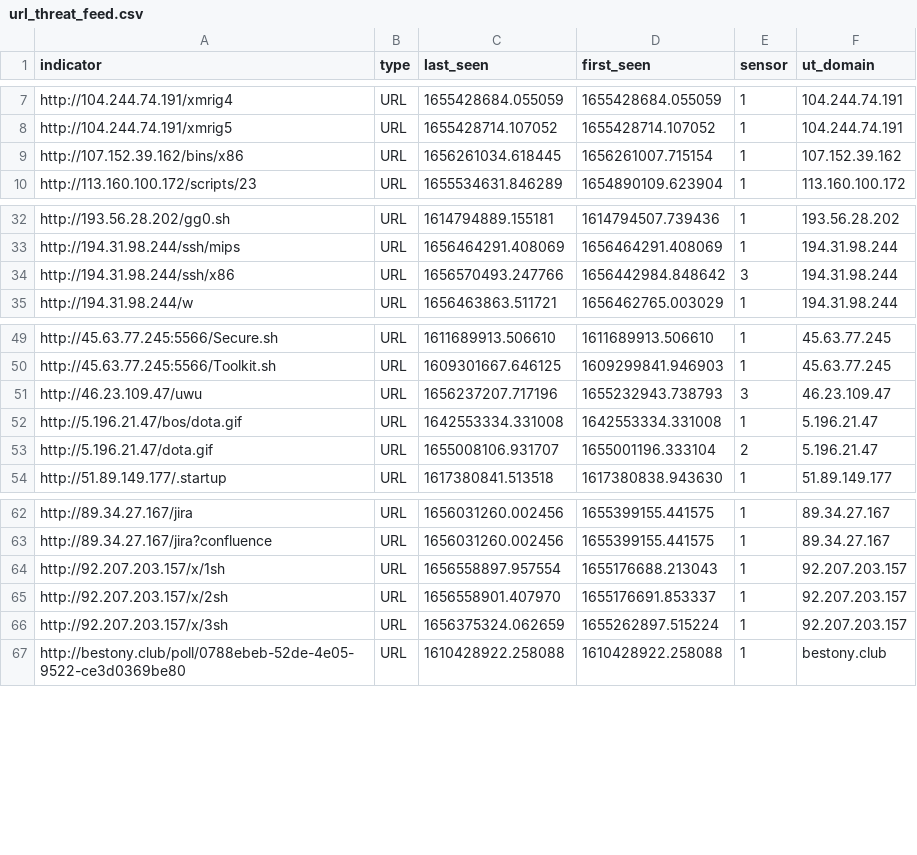
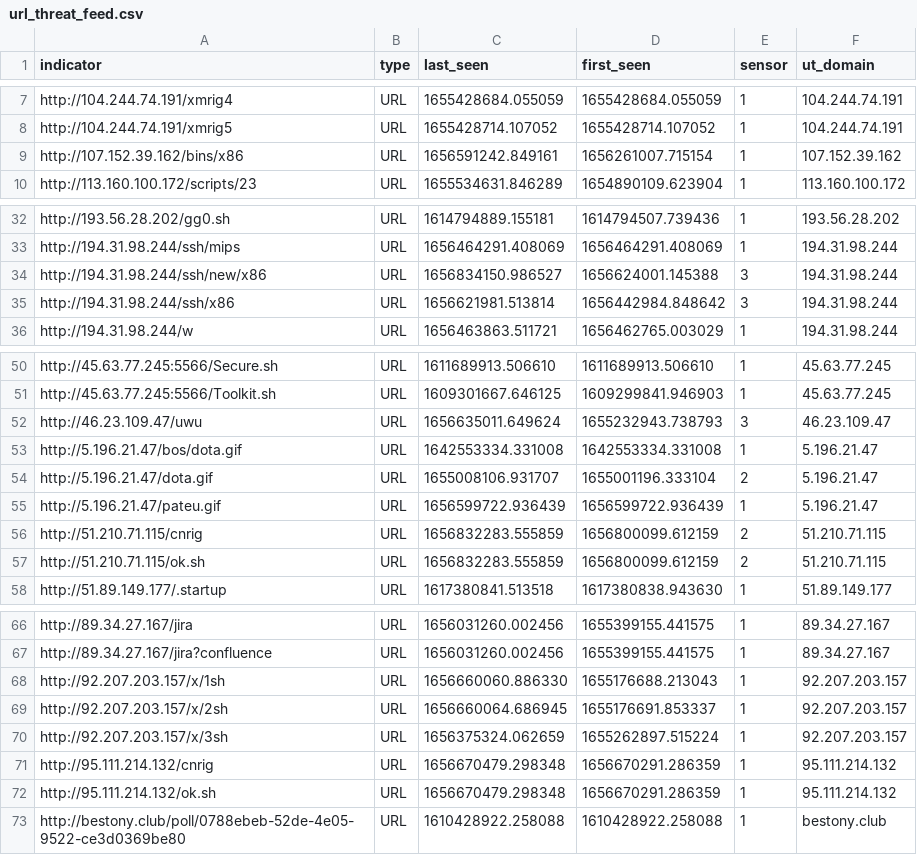
Before and after one commit to tankmek/threatfeed, a CSV file: url_threat_feed.csv, drawn as a sheet; only a part is shown, gaps mark what is left out.

Commit message:
automated URL feed update

```diff
--- a/url_threat_feed.csv
+++ b/url_threat_feed.csv
@@ -8,3 +8,3 @@ indicator,type,"last_seen","first_seen",sensor,"ut_domain"
 "http://104.244.74.191/xmrig5",URL,"1655428714.107052","1655428714.107052",1,"104.244.74.191"
-"http://107.152.39.162/bins/x86",URL,"1656261034.618445","1656261007.715154",1,"107.152.39.162"
+"http://107.152.39.162/bins/x86",URL,"1656591242.849161","1656261007.715154",1,"107.152.39.162"
 "http://113.160.100.172/scripts/23",URL,"1655534631.846289","1654890109.623904",1,"113.160.100.172"
@@ -33,3 +33,4 @@ indicator,type,"last_seen","first_seen",sensor,"ut_domain"
 "http://194.31.98.244/ssh/mips",URL,"1656464291.408069","1656464291.408069",1,"194.31.98.244"
-"http://194.31.98.244/ssh/x86",URL,"1656570493.247766","1656442984.848642",3,"194.31.98.244"
+"http://194.31.98.244/ssh/new/x86",URL,"1656834150.986527","1656624001.145388",3,"194.31.98.244"
+"http://194.31.98.244/ssh/x86",URL,"1656621981.513814","1656442984.848642",3,"194.31.98.244"
 "http://194.31.98.244/w",URL,"1656463863.511721","1656462765.003029",1,"194.31.98.244"
@@ -50,5 +51,8 @@ indicator,type,"last_seen","first_seen",sensor,"ut_domain"
 "http://45.63.77.245:5566/Toolkit.sh",URL,"1609301667.646125","1609299841.946903",1,"45.63.77.245"
-"http://46.23.109.47/uwu",URL,"1656237207.717196","1655232943.738793",3,"46.23.109.47"
+"http://46.23.109.47/uwu",URL,"1656635011.649624","1655232943.738793",3,"46.23.109.47"
 "http://5.196.21.47/bos/dota.gif",URL,"1642553334.331008","1642553334.331008",1,"5.196.21.47"
 "http://5.196.21.47/dota.gif",URL,"1655008106.931707","1655001196.333104",2,"5.196.21.47"
+"http://5.196.21.47/pateu.gif",URL,"1656599722.936439","1656599722.936439",1,"5.196.21.47"
+"http://51.210.71.115/cnrig",URL,"1656832283.555859","1656800099.612159",2,"51.210.71.115"
+"http://51.210.71.115/ok.sh",URL,"1656832283.555859","1656800099.612159",2,"51.210.71.115"
 "http://51.89.149.177/.startup",URL,"1617380841.513518","1617380838.943630",1,"51.89.149.177"
@@ -63,5 +67,7 @@ indicator,type,"last_seen","first_seen",sensor,"ut_domain"
 "http://89.34.27.167/jira?confluence",URL,"1656031260.002456","1655399155.441575",1,"89.34.27.167"
-"http://92.207.203.157/x/1sh",URL,"1656558897.957554","1655176688.213043",1,"92.207.203.157"
-"http://92.207.203.157/x/2sh",URL,"1656558901.407970","1655176691.853337",1,"92.207.203.157"
+"http://92.207.203.157/x/1sh",URL,"1656660060.886330","1655176688.213043",1,"92.207.203.157"
+"http://92.207.203.157/x/2sh",URL,"1656660064.686945","1655176691.853337",1,"92.207.203.157"
 "http://92.207.203.157/x/3sh",URL,"1656375324.062659","1655262897.515224",1,"92.207.203.157"
+"http://95.111.214.132/cnrig",URL,"1656670479.298348","1656670291.286359",1,"95.111.214.132"
+"http://95.111.214.132/ok.sh",URL,"1656670479.298348","1656670291.286359",1,"95.111.214.132"
 "http://bestony.club/poll/0788ebeb-52de-4e05-9522-ce3d0369be80",URL,"1610428922.258088","1610428922.258088",1,"bestony.club"
```
